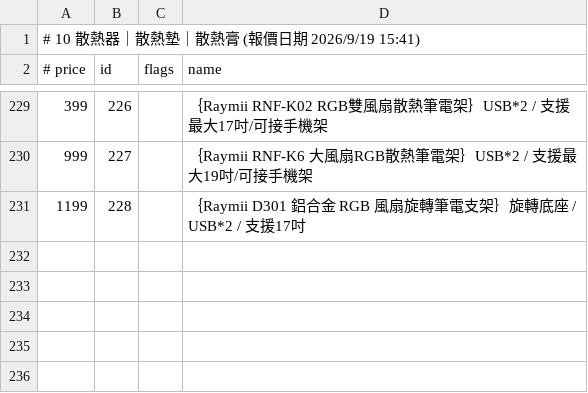
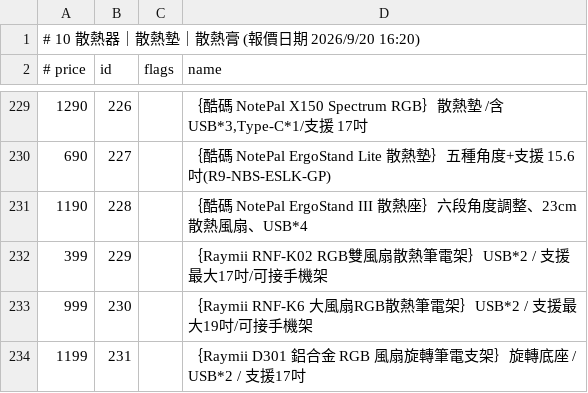
Before and after one commit to jakeuj/architect-pc-builder, a TSV file: data/by_category/10_散熱器_散熱墊_散熱膏.tsv, drawn as a sheet; only a part is shown, gaps mark what is left out; the diff covers the shown part only.

```diff
--- a/data/by_category/10_散熱器_散熱墊_散熱膏.tsv
+++ b/data/by_category/10_散熱器_散熱墊_散熱膏.tsv
@@ -1,2 +1,2 @@
-# 10 散熱器｜散熱墊｜散熱膏  (報價日期 2026/9/19 15:41)
+# 10 散熱器｜散熱墊｜散熱膏  (報價日期 2026/9/20 16:20)
 # price	id	flags	name
@@ -229,3 +229,6 @@
-399	226		｛Raymii RNF-K02 RGB雙風扇散熱筆電架｝USB*2 / 支援最大17吋/可接手機架
-999	227		｛Raymii RNF-K6 大風扇RGB散熱筆電架｝USB*2 / 支援最大19吋/可接手機架
-1199	228		｛Raymii D301 鋁合金 RGB 風扇旋轉筆電支架｝旋轉底座 / USB*2 / 支援17吋
+1290	226		｛酷碼 NotePal X150 Spectrum RGB｝散熱墊 /含USB*3,Type-C*1/支援 17吋
+690	227		｛酷碼 NotePal ErgoStand Lite 散熱墊｝五種角度+支援 15.6吋(R9-NBS-ESLK-GP)
+1190	228		｛酷碼 NotePal ErgoStand III 散熱座｝六段角度調整、23cm散熱風扇、USB*4
+399	229		｛Raymii RNF-K02 RGB雙風扇散熱筆電架｝USB*2 / 支援最大17吋/可接手機架
+999	230		｛Raymii RNF-K6 大風扇RGB散熱筆電架｝USB*2 / 支援最大19吋/可接手機架
+1199	231		｛Raymii D301 鋁合金 RGB 風扇旋轉筆電支架｝旋轉底座 / USB*2 / 支援17吋
```
Also changed, not shown: 18 added rows, 18 removed rows and 62 edited cells elsewhere in this file, data/by_category/02_筆電_平板_穿戴配件.tsv, data/by_category/06_記憶體_RAM.tsv, 31 other files.
